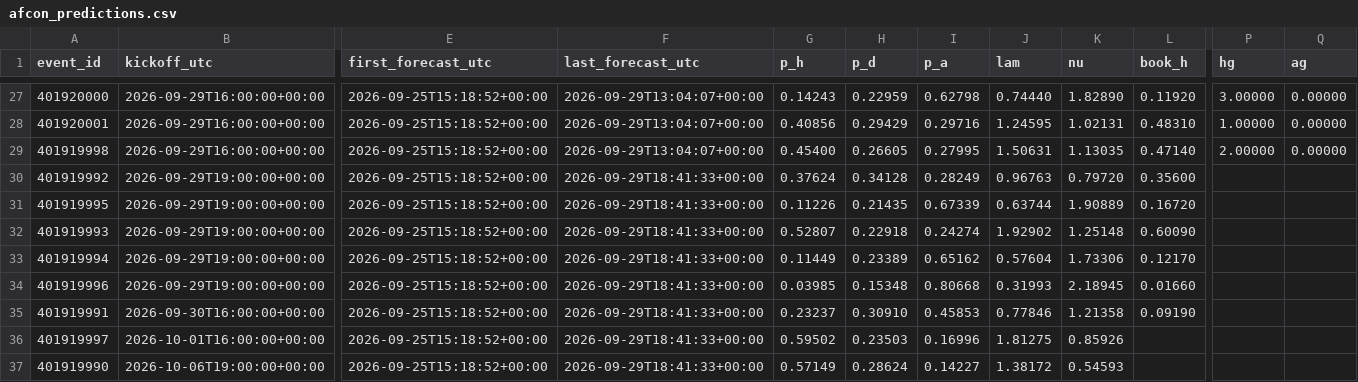
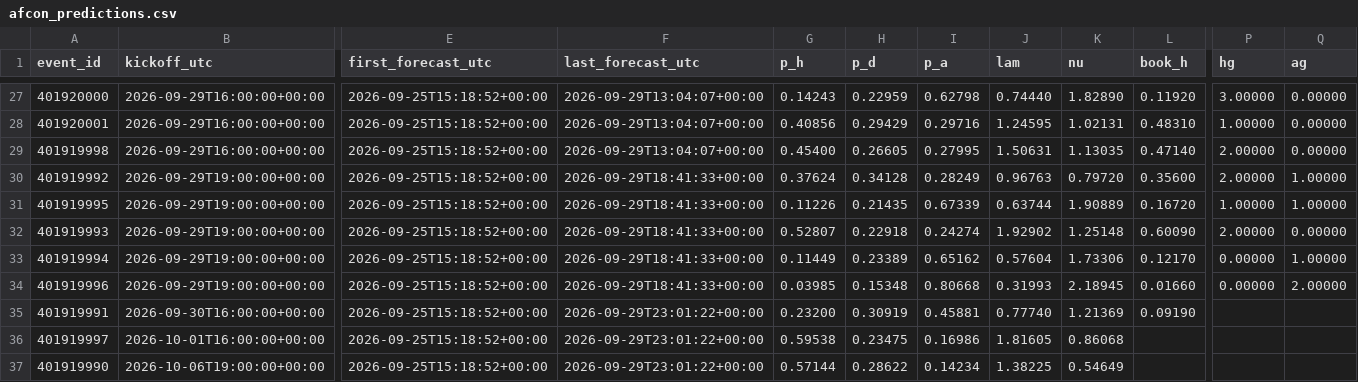
Before and after one commit to mahmedken/betting-analytics, a CSV file: data/ledger/afcon_predictions.csv, drawn as a sheet; only a part is shown, gaps mark what is left out; the diff names each change by its address in the sheet, - before the commit and + after, or states it on an @@ line.

```diff
--- a/data/ledger/afcon_predictions.csv
+++ b/data/ledger/afcon_predictions.csv
-P30 (hg): (empty)
+P30 (hg): 2.00000
-Q30:Q31 (ag): (empty)
+Q30:Q31 (ag): 1.00000
-P31 (hg): (empty)
+P31 (hg): 1.00000
-P32 (hg): (empty)
+P32 (hg): 2.00000
-Q32 (ag): (empty)
+Q32 (ag): 0.00000
-P33:P34 (hg): (empty)
+P33:P34 (hg): 0.00000
-Q33 (ag): (empty)
+Q33 (ag): 1.00000
-Q34 (ag): (empty)
+Q34 (ag): 2.00000
-F35:F37 (last_forecast_utc): 2026-09-29T18:41:33+00:00
+F35:F37 (last_forecast_utc): 2026-09-29T23:01:22+00:00
-G35 (p_h): 0.23237
+G35 (p_h): 0.23200
-H35 (p_d): 0.30910
+H35 (p_d): 0.30919
-I35 (p_a): 0.45853
+I35 (p_a): 0.45881
-J35 (lam): 0.77846
+J35 (lam): 0.77740
-K35 (nu): 1.21358
+K35 (nu): 1.21369
-G36 (p_h): 0.59502
+G36 (p_h): 0.59538
-H36 (p_d): 0.23503
+H36 (p_d): 0.23475
-I36 (p_a): 0.16996
+I36 (p_a): 0.16986
-J36 (lam): 1.81275
+J36 (lam): 1.81605
-K36 (nu): 0.85926
+K36 (nu): 0.86068
-G37 (p_h): 0.57149
+G37 (p_h): 0.57144
-H37 (p_d): 0.28624
+H37 (p_d): 0.28622
-I37 (p_a): 0.14227
+I37 (p_a): 0.14234
-J37 (lam): 1.38172
+J37 (lam): 1.38225
-K37 (nu): 0.54593
+K37 (nu): 0.54649
```
Also changed, not shown: data/ledger/predictions.csv, data/ledger/signals.csv, 9 other files.
